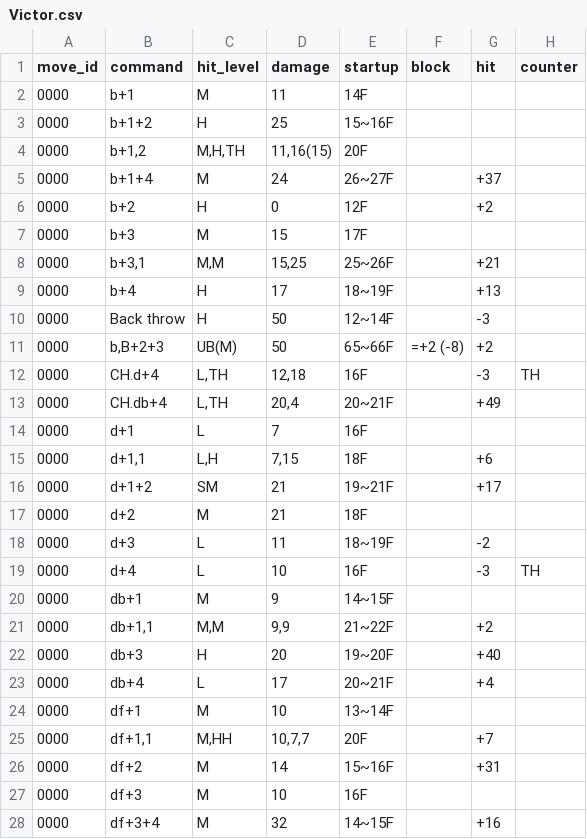
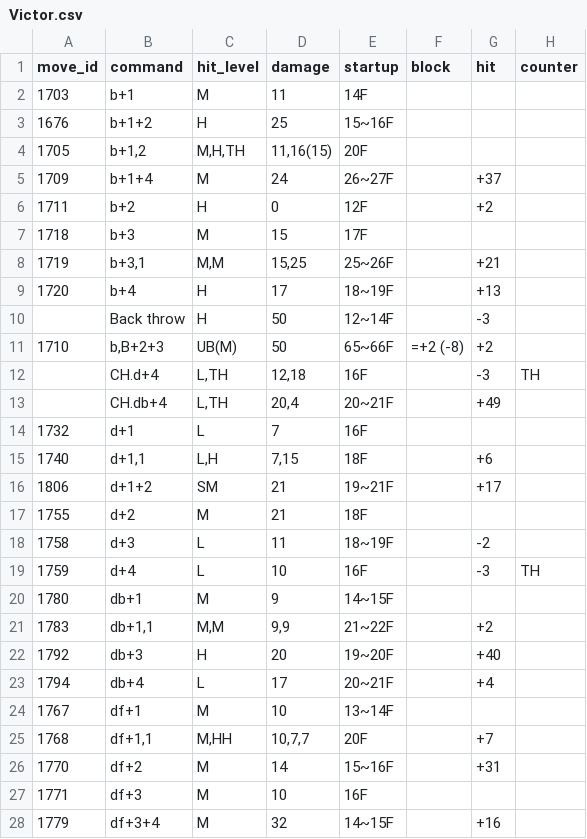
Before and after one commit to dcep93/TekkenBot, a CSV file: assets/frame_data/Victor.csv, drawn as a sheet; only a part is shown; the diff covers the shown part only.

```diff
--- a/assets/frame_data/Victor.csv
+++ b/assets/frame_data/Victor.csv
@@ -1,28 +1,28 @@
 move_id	command	hit_level	damage	startup	block	hit	counter
-0000	b+1	M	11	14F			
-0000	b+1+2	H	25	15~16F			
-0000	b+1,2	M,H,TH	11,16(15)	20F			
-0000	b+1+4	M	24	26~27F		+37	
-0000	b+2	H	0	12F		+2	
-0000	b+3	M	15	17F			
-0000	b+3,1	M,M	15,25	25~26F		+21	
-0000	b+4	H	17	18~19F		+13	
-0000	Back throw	H	50	12~14F		-3	
-0000	b,B+2+3	UB(M)	50	65~66F	=+2 (-8)	+2	
-0000	CH.d+4	L,TH	12,18	16F		-3	TH
-0000	CH.db+4	L,TH	20,4	20~21F		+49	
-0000	d+1	L	7	16F			
-0000	d+1,1	L,H	7,15	18F		+6	
-0000	d+1+2	SM	21	19~21F		+17	
-0000	d+2	M	21	18F			
-0000	d+3	L	11	18~19F		-2	
-0000	d+4	L	10	16F		-3	TH
-0000	db+1	M	9	14~15F			
-0000	db+1,1	M,M	9,9	21~22F		+2	
-0000	db+3	H	20	19~20F		+40	
-0000	db+4	L	17	20~21F		+4	
-0000	df+1	M	10	13~14F			
-0000	df+1,1	M,HH	10,7,7	20F		+7	
-0000	df+2	M	14	15~16F		+31	
-0000	df+3	M	10	16F			
-0000	df+3+4	M	32	14~15F		+16	
+1703	b+1	M	11	14F			
+1676	b+1+2	H	25	15~16F			
+1705	b+1,2	M,H,TH	11,16(15)	20F			
+1709	b+1+4	M	24	26~27F		+37	
+1711	b+2	H	0	12F		+2	
+1718	b+3	M	15	17F			
+1719	b+3,1	M,M	15,25	25~26F		+21	
+1720	b+4	H	17	18~19F		+13	
+	Back throw	H	50	12~14F		-3	
+1710	b,B+2+3	UB(M)	50	65~66F	=+2 (-8)	+2	
+	CH.d+4	L,TH	12,18	16F		-3	TH
+	CH.db+4	L,TH	20,4	20~21F		+49	
+1732	d+1	L	7	16F			
+1740	d+1,1	L,H	7,15	18F		+6	
+1806	d+1+2	SM	21	19~21F		+17	
+1755	d+2	M	21	18F			
+1758	d+3	L	11	18~19F		-2	
+1759	d+4	L	10	16F		-3	TH
+1780	db+1	M	9	14~15F			
+1783	db+1,1	M,M	9,9	21~22F		+2	
+1792	db+3	H	20	19~20F		+40	
+1794	db+4	L	17	20~21F		+4	
+1767	df+1	M	10	13~14F			
+1768	df+1,1	M,HH	10,7,7	20F		+7	
+1770	df+2	M	14	15~16F		+31	
+1771	df+3	M	10	16F			
+1779	df+3+4	M	32	14~15F		+16	
```
Also changed, not shown: 91 edited cells elsewhere in this file, assets/frame_data/dragunov.csv, 1 other file.
